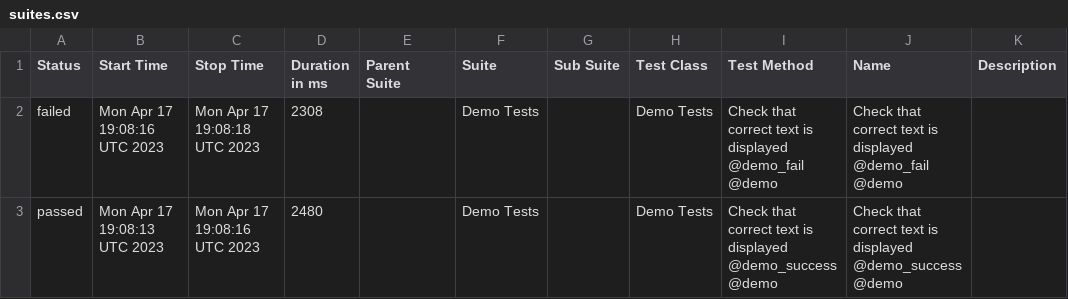
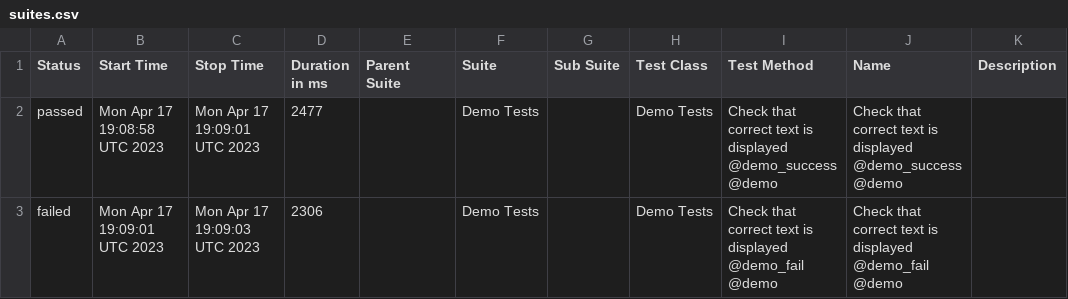
Before and after one commit to BJFS/BJFS.github.io, a CSV file: data/suites.csv, drawn as a sheet.

```diff
--- a/data/suites.csv
+++ b/data/suites.csv
@@ -1,3 +1,3 @@
 "Status","Start Time","Stop Time","Duration in ms","Parent Suite","Suite","Sub Suite","Test Class","Test Method","Name","Description"
-"failed","Mon Apr 17 19:08:16 UTC 2023","Mon Apr 17 19:08:18 UTC 2023","2308","","Demo Tests","","Demo Tests","Check that correct text is displayed @demo_fail @demo","Check that correct text is displayed @demo_fail @demo",""
-"passed","Mon Apr 17 19:08:13 UTC 2023","Mon Apr 17 19:08:16 UTC 2023","2480","","Demo Tests","","Demo Tests","Check that correct text is displayed @demo_success @demo","Check that correct text is displayed @demo_success @demo",""
+"passed","Mon Apr 17 19:08:58 UTC 2023","Mon Apr 17 19:09:01 UTC 2023","2477","","Demo Tests","","Demo Tests","Check that correct text is displayed @demo_success @demo","Check that correct text is displayed @demo_success @demo",""
+"failed","Mon Apr 17 19:09:01 UTC 2023","Mon Apr 17 19:09:03 UTC 2023","2306","","Demo Tests","","Demo Tests","Check that correct text is displayed @demo_fail @demo","Check that correct text is displayed @demo_fail @demo",""
```
Also changed, not shown: 43 other files.
